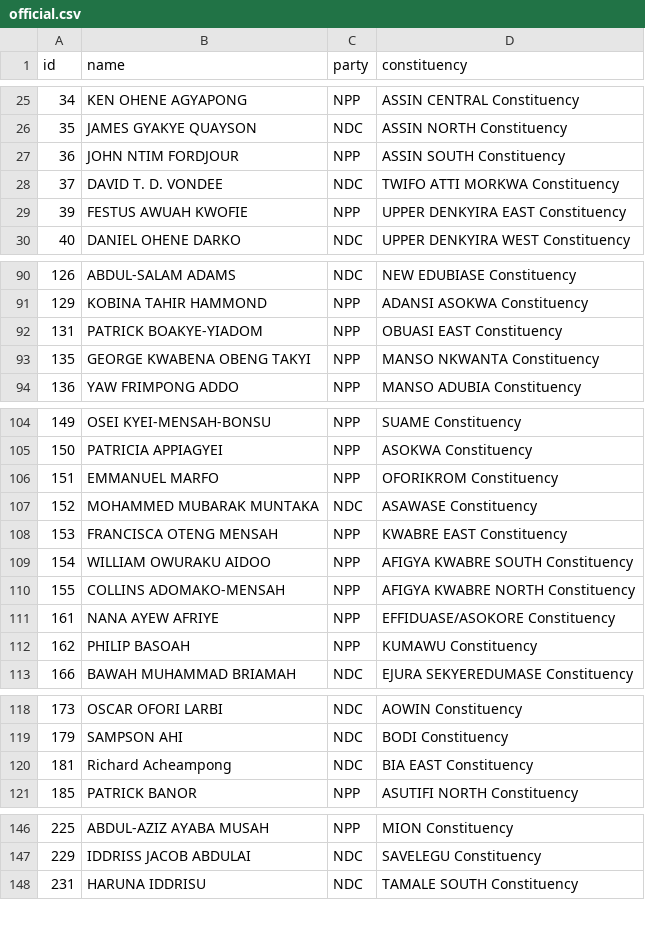
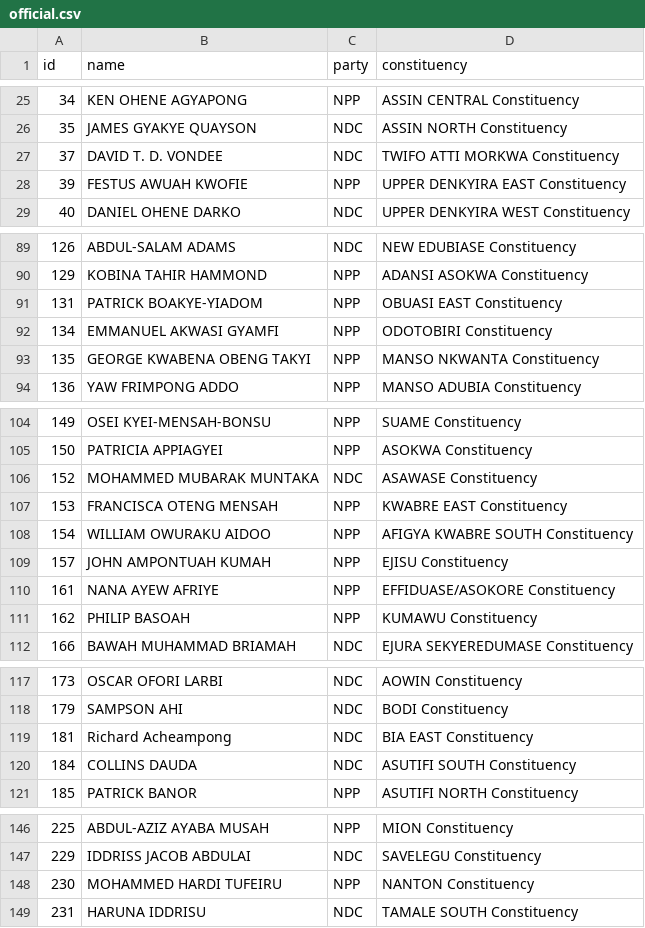
Before and after one commit to every-politician-scrapers/ghana-parliament, a CSV file: data/official.csv, drawn as a sheet; only a part is shown, gaps mark what is left out; the diff covers the shown part only.

```diff
--- a/data/official.csv
+++ b/data/official.csv
@@ -26,3 +26,2 @@ id,name,party,constituency
 35,JAMES GYAKYE QUAYSON,NDC,ASSIN NORTH Constituency
-36,JOHN NTIM FORDJOUR,NPP,ASSIN SOUTH Constituency
 37,DAVID T. D. VONDEE,NDC,TWIFO ATTI MORKWA Constituency
@@ -92,2 +91,3 @@ id,name,party,constituency
 131,PATRICK BOAKYE-YIADOM,NPP,OBUASI EAST Constituency
+134,EMMANUEL AKWASI GYAMFI,NPP,ODOTOBIRI Constituency
 135,GEORGE KWABENA OBENG TAKYI,NPP,MANSO NKWANTA Constituency
@@ -105,3 +105,2 @@ id,name,party,constituency
 150,PATRICIA APPIAGYEI,NPP,ASOKWA Constituency
-151,EMMANUEL MARFO,NPP,OFORIKROM Constituency
 152,MOHAMMED MUBARAK MUNTAKA,NDC,ASAWASE Constituency
@@ -109,3 +108,3 @@ id,name,party,constituency
 154,WILLIAM OWURAKU AIDOO,NPP,AFIGYA KWABRE SOUTH Constituency
-155,COLLINS ADOMAKO-MENSAH,NPP,AFIGYA KWABRE NORTH Constituency
+157,JOHN AMPONTUAH KUMAH,NPP,EJISU Constituency
 161,NANA AYEW AFRIYE,NPP,EFFIDUASE/ASOKORE Constituency
@@ -120,2 +119,3 @@ id,name,party,constituency
 181,Richard Acheampong,NDC,BIA EAST Constituency
+184,COLLINS DAUDA,NDC,ASUTIFI SOUTH Constituency
 185,PATRICK BANOR,NPP,ASUTIFI NORTH Constituency
@@ -147,2 +147,3 @@ id,name,party,constituency
 229,IDDRISS JACOB ABDULAI,NDC,SAVELEGU Constituency
+230,MOHAMMED HARDI TUFEIRU,NPP,NANTON Constituency
 231,HARUNA IDDRISU,NDC,TAMALE SOUTH Constituency
```
Also changed, not shown: 1 removed row elsewhere in this file, data/diff.csv.
